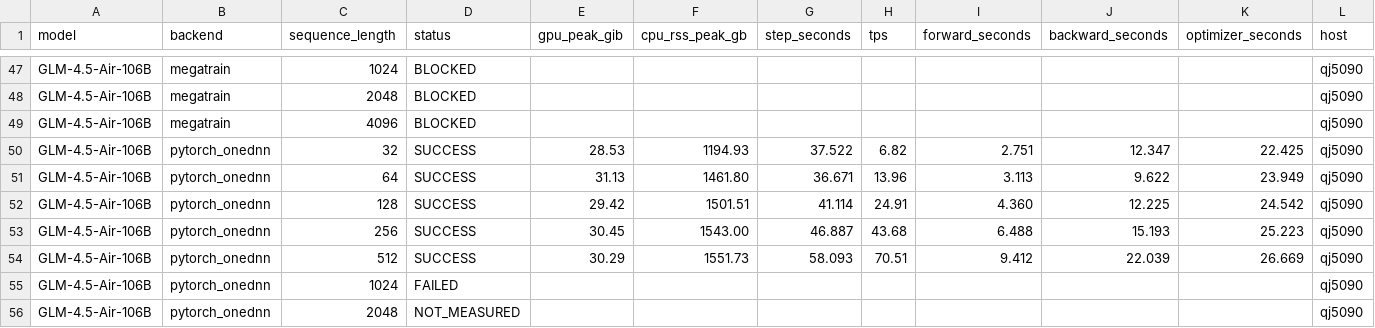
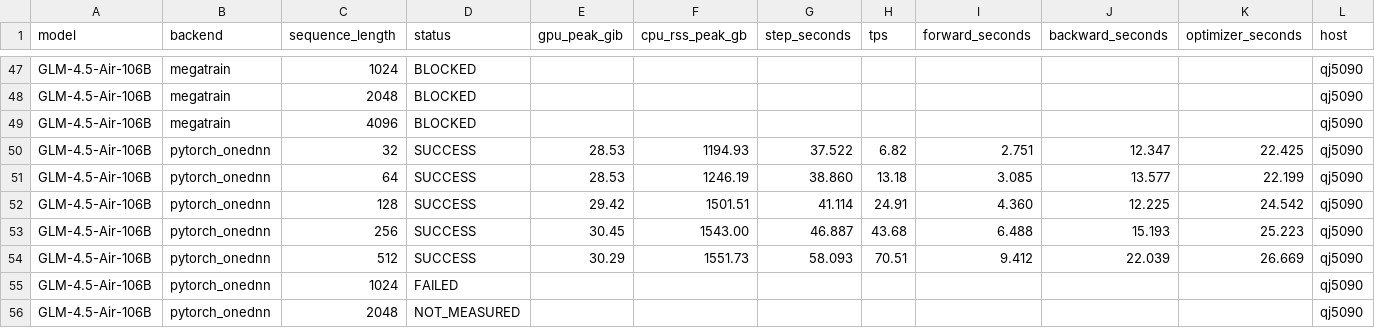
Before and after one commit to yyj6666667/10.10-benchmark, a CSV file: results/qj5090_figure9.csv, drawn as a sheet; only a part is shown, gaps mark what is left out; the diff names each change by its address in the sheet, - before the commit and + after, or states it on an @@ line.

```diff
--- a/results/qj5090_figure9.csv
+++ b/results/qj5090_figure9.csv
-E51 (gpu_peak_gib): 31.13
+E51 (gpu_peak_gib): 28.53
-F51 (cpu_rss_peak_gb): 1461.80
+F51 (cpu_rss_peak_gb): 1246.19
-G51 (step_seconds): 36.671
+G51 (step_seconds): 38.860
-H51 (tps): 13.96
+H51 (tps): 13.18
-I51 (forward_seconds): 3.113
+I51 (forward_seconds): 3.085
-J51 (backward_seconds): 9.622
+J51 (backward_seconds): 13.577
-K51 (optimizer_seconds): 23.949
+K51 (optimizer_seconds): 22.199
```
Also changed, not shown: results/qj5090_glm45_air_fsdp2_onednn_performance.csv, 2 other files.
